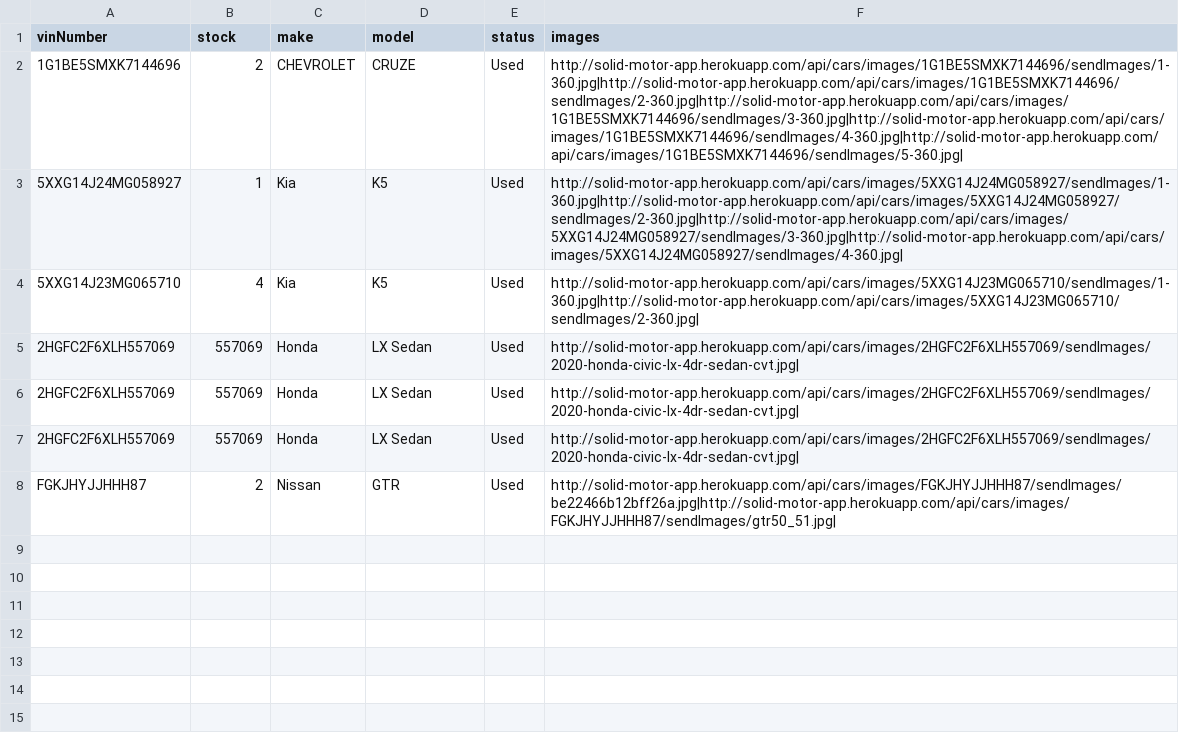
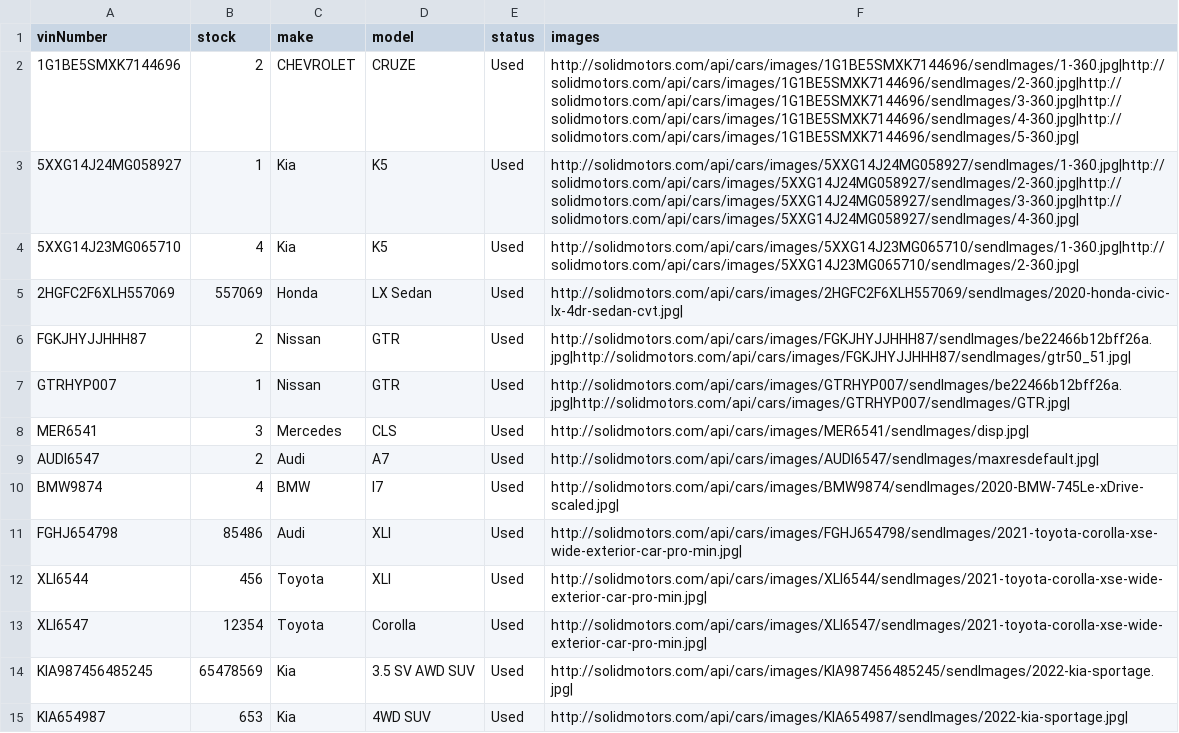
Before and after one commit to ahsanaslam35202/solid-motor, a CSV file: solidmotorsllc.csv, drawn as a sheet.

```diff
--- a/solidmotorsllc.csv
+++ b/solidmotorsllc.csv
@@ -1,8 +1,15 @@
 vinNumber,stock,make,model,status,images
-1G1BE5SMXK7144696,2,CHEVROLET,CRUZE,Used,http://solid-motor-app.herokuapp.com/api/cars/images/1G1BE5SMXK7144696/sendImages/1-360.jpg|http://solid-motor-app.herokuapp.com/api/cars/images/1G1BE5SMXK7144696/sendImages/2-360.jpg|http://solid-motor-app.herokuapp.com/api/cars/images/1G1BE5SMXK7144696/sendImages/3-360.jpg|http://solid-motor-app.herokuapp.com/api/cars/images/1G1BE5SMXK7144696/sendImages/4-360.jpg|http://solid-motor-app.herokuapp.com/api/cars/images/1G1BE5SMXK7144696/sendImages/5-360.jpg|
-5XXG14J24MG058927,1,Kia,K5,Used,http://solid-motor-app.herokuapp.com/api/cars/images/5XXG14J24MG058927/sendImages/1-360.jpg|http://solid-motor-app.herokuapp.com/api/cars/images/5XXG14J24MG058927/sendImages/2-360.jpg|http://solid-motor-app.herokuapp.com/api/cars/images/5XXG14J24MG058927/sendImages/3-360.jpg|http://solid-motor-app.herokuapp.com/api/cars/images/5XXG14J24MG058927/sendImages/4-360.jpg|
-5XXG14J23MG065710,4,Kia,K5,Used,http://solid-motor-app.herokuapp.com/api/cars/images/5XXG14J23MG065710/sendImages/1-360.jpg|http://solid-motor-app.herokuapp.com/api/cars/images/5XXG14J23MG065710/sendImages/2-360.jpg|
-2HGFC2F6XLH557069,557069,Honda,LX Sedan,Used,http://solid-motor-app.herokuapp.com/api/cars/images/2HGFC2F6XLH557069/sendImages/2020-honda-civic-lx-4dr-sedan-cvt.jpg|
-2HGFC2F6XLH557069,557069,Honda,LX Sedan,Used,http://solid-motor-app.herokuapp.com/api/cars/images/2HGFC2F6XLH557069/sendImages/2020-honda-civic-lx-4dr-sedan-cvt.jpg|
-2HGFC2F6XLH557069,557069,Honda,LX Sedan,Used,http://solid-motor-app.herokuapp.com/api/cars/images/2HGFC2F6XLH557069/sendImages/2020-honda-civic-lx-4dr-sedan-cvt.jpg|
-FGKJHYJJHHH87,2,Nissan,GTR,Used,http://solid-motor-app.herokuapp.com/api/cars/images/FGKJHYJJHHH87/sendImages/be22466b12bff26a.jpg|http://solid-motor-app.herokuapp.com/api/cars/images/FGKJHYJJHHH87/sendImages/gtr50_51.jpg|
+1G1BE5SMXK7144696,2,CHEVROLET,CRUZE,Used,http://solidmotors.com/api/cars/images/1G1BE5SMXK7144696/sendImages/1-360.jpg|http://solidmotors.com/api/cars/images/1G1BE5SMXK7144696/sendImages/2-360.jpg|http://solidmotors.com/api/cars/images/1G1BE5SMXK7144696/sendImages/3-360.jpg|http://solidmotors.com/api/cars/images/1G1BE5SMXK7144696/sendImages/4-360.jpg|http://solidmotors.com/api/cars/images/1G1BE5SMXK7144696/sendImages/5-360.jpg|
+5XXG14J24MG058927,1,Kia,K5,Used,http://solidmotors.com/api/cars/images/5XXG14J24MG058927/sendImages/1-360.jpg|http://solidmotors.com/api/cars/images/5XXG14J24MG058927/sendImages/2-360.jpg|http://solidmotors.com/api/cars/images/5XXG14J24MG058927/sendImages/3-360.jpg|http://solidmotors.com/api/cars/images/5XXG14J24MG058927/sendImages/4-360.jpg|
+5XXG14J23MG065710,4,Kia,K5,Used,http://solidmotors.com/api/cars/images/5XXG14J23MG065710/sendImages/1-360.jpg|http://solidmotors.com/api/cars/images/5XXG14J23MG065710/sendImages/2-360.jpg|
+2HGFC2F6XLH557069,557069,Honda,LX Sedan,Used,http://solidmotors.com/api/cars/images/2HGFC2F6XLH557069/sendImages/2020-honda-civic-lx-4dr-sedan-cvt.jpg|
+FGKJHYJJHHH87,2,Nissan,GTR,Used,http://solidmotors.com/api/cars/images/FGKJHYJJHHH87/sendImages/be22466b12bff26a.jpg|http://solidmotors.com/api/cars/images/FGKJHYJJHHH87/sendImages/gtr50_51.jpg|
+GTRHYP007,1,Nissan,GTR,Used,http://solidmotors.com/api/cars/images/GTRHYP007/sendImages/be22466b12bff26a.jpg|http://solidmotors.com/api/cars/images/GTRHYP007/sendImages/GTR.jpg|
+MER6541,3,Mercedes,CLS,Used,http://solidmotors.com/api/cars/images/MER6541/sendImages/disp.jpg|
+AUDI6547,2,Audi,A7,Used,http://solidmotors.com/api/cars/images/AUDI6547/sendImages/maxresdefault.jpg|
+BMW9874,4,BMW,I7,Used,http://solidmotors.com/api/cars/images/BMW9874/sendImages/2020-BMW-745Le-xDrive-scaled.jpg|
+FGHJ654798,85486,Audi,XLI,Used,http://solidmotors.com/api/cars/images/FGHJ654798/sendImages/2021-toyota-corolla-xse-wide-exterior-car-pro-min.jpg|
+XLI6544,456,Toyota,XLI,Used,http://solidmotors.com/api/cars/images/XLI6544/sendImages/2021-toyota-corolla-xse-wide-exterior-car-pro-min.jpg|
+XLI6547,12354,Toyota,Corolla,Used,http://solidmotors.com/api/cars/images/XLI6547/sendImages/2021-toyota-corolla-xse-wide-exterior-car-pro-min.jpg|
+KIA987456485245,65478569,Kia,3.5 SV AWD SUV,Used,http://solidmotors.com/api/cars/images/KIA987456485245/sendImages/2022-kia-sportage.jpg|
+KIA654987,653,Kia,4WD SUV,Used,http://solidmotors.com/api/cars/images/KIA654987/sendImages/2022-kia-sportage.jpg|
```
Also changed, not shown: 8 other files.
